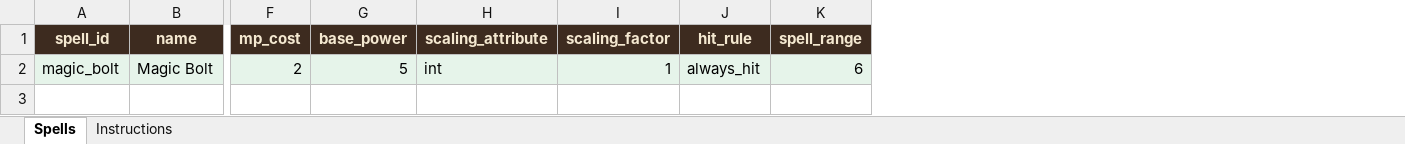
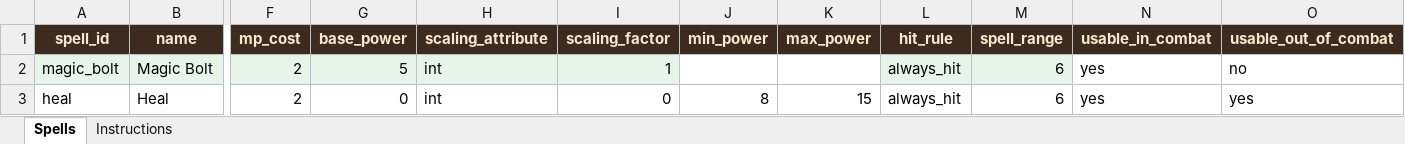
Before and after one commit to basilfish505/dungeon-console, an Excel workbook: spell_types.xlsx, sheet Spells, drawn as a sheet; only a part is shown, gaps mark what is left out; values as stored, in another font and other column widths than the file's, no borders; rows hold the shown columns only; the diff names each change by its address in the sheet, - before the commit and + after, or states it on an @@ line.

```diff
--- a/spell_types.xlsx (sheet Spells)
+++ b/spell_types.xlsx (sheet Spells)
+column J (min_power), empty
+column K (max_power), empty
+column N (usable_in_combat), row 2: yes
+column O (usable_out_of_combat), row 2: no
+row 3: heal | Heal | 2 | 0 | int | 0 | 8 | 15 | always_hit | 6 | yes | yes
```
Also changed, not shown: item_types.xlsx, weapon_types.xlsx, 5 other files.
